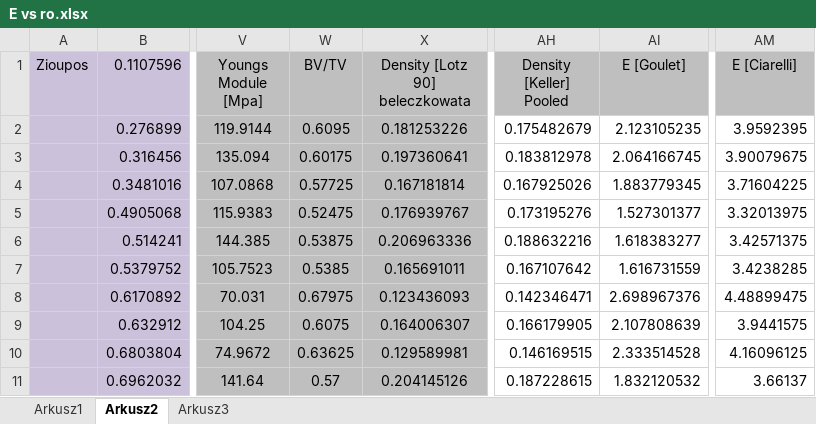
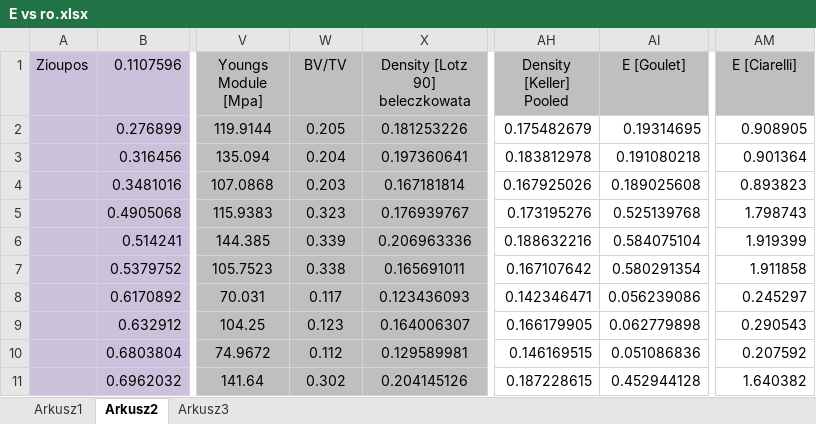
Before and after one commit to nmilaniak/inz, an Excel workbook: E vs ro.xlsx, sheet Arkusz2, drawn as a sheet; only a part is shown, gaps mark what is left out; values as stored, in another font and other column widths than the file's, no borders; charts and pictures not drawn; the diff covers the shown part only; the diff names each change by its address in the sheet, - before the commit and + after, or states it on an @@ line.

```diff
--- a/E vs ro.xlsx (sheet Arkusz2)
+++ b/E vs ro.xlsx (sheet Arkusz2)
-W2 (BV/TV): 0.6095
+W2 (BV/TV): 0.205
-AI2 (E [Goulet]): 2.123105235
+AI2 (E [Goulet]): 0.19314695
-AM2 (E [Ciarelli]): 3.9592395
+AM2 (E [Ciarelli]): 0.908905
-W3 (BV/TV): 0.60175
+W3 (BV/TV): 0.204
-AI3 (E [Goulet]): 2.064166745
+AI3 (E [Goulet]): 0.191080218
-AM3 (E [Ciarelli]): 3.90079675
+AM3 (E [Ciarelli]): 0.901364
-W4 (BV/TV): 0.57725
+W4 (BV/TV): 0.203
-AI4 (E [Goulet]): 1.883779345
+AI4 (E [Goulet]): 0.189025608
-AM4 (E [Ciarelli]): 3.71604225
+AM4 (E [Ciarelli]): 0.893823
-W5 (BV/TV): 0.52475
+W5 (BV/TV): 0.323
-AI5 (E [Goulet]): 1.527301377
+AI5 (E [Goulet]): 0.525139768
-AM5 (E [Ciarelli]): 3.32013975
+AM5 (E [Ciarelli]): 1.798743
-W6 (BV/TV): 0.53875
+W6 (BV/TV): 0.339
-AI6 (E [Goulet]): 1.618383277
+AI6 (E [Goulet]): 0.584075104
-AM6 (E [Ciarelli]): 3.42571375
+AM6 (E [Ciarelli]): 1.919399
-W7 (BV/TV): 0.5385
+W7 (BV/TV): 0.338
-AI7 (E [Goulet]): 1.616731559
+AI7 (E [Goulet]): 0.580291354
-AM7 (E [Ciarelli]): 3.4238285
+AM7 (E [Ciarelli]): 1.911858
-W8 (BV/TV): 0.67975
+W8 (BV/TV): 0.117
-AI8 (E [Goulet]): 2.698967376
+AI8 (E [Goulet]): 0.056239086
-AM8 (E [Ciarelli]): 4.48899475
+AM8 (E [Ciarelli]): 0.245297
-W9 (BV/TV): 0.6075
+W9 (BV/TV): 0.123
-AI9 (E [Goulet]): 2.107808639
+AI9 (E [Goulet]): 0.062779898
-AM9 (E [Ciarelli]): 3.9441575
+AM9 (E [Ciarelli]): 0.290543
-W10 (BV/TV): 0.63625
+W10 (BV/TV): 0.112
-AI10 (E [Goulet]): 2.333514528
+AI10 (E [Goulet]): 0.051086836
-AM10 (E [Ciarelli]): 4.16096125
+AM10 (E [Ciarelli]): 0.207592
-W11 (BV/TV): 0.57
+W11 (BV/TV): 0.302
-AI11 (E [Goulet]): 1.832120532
+AI11 (E [Goulet]): 0.452944128
-AM11 (E [Ciarelli]): 3.66137
+AM11 (E [Ciarelli]): 1.640382
```
Also changed, not shown: 75 edited cells and cell formats elsewhere in this sheet, formulas that keep their value, charts or pictures, bvtv.xlsx.
